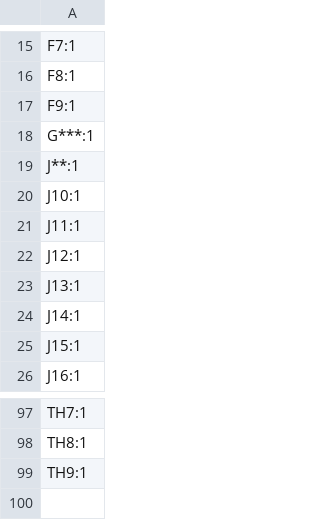
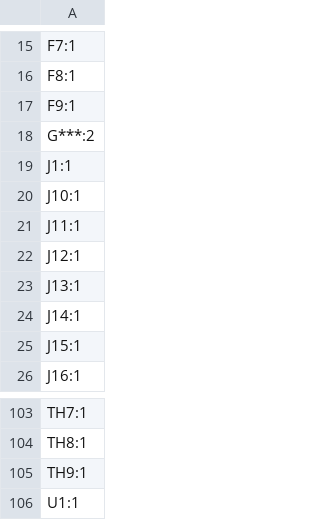
Before and after one commit to olin-electric-motorsports/oem-monorepo, a CSV file: vehicle/mkviii/hardware/hv/power_thermistor/production/designators.csv, drawn as a sheet; only a part is shown, gaps mark what is left out; the diff covers the shown part only.

```diff
--- a/vehicle/mkviii/hardware/hv/power_thermistor/production/designators.csv
+++ b/vehicle/mkviii/hardware/hv/power_thermistor/production/designators.csv
@@ -17,4 +17,4 @@ F8:1
 F9:1
-G***:1
-J**:1
+G***:2
+J1:1
 J10:1
@@ -99 +105,2 @@ TH8:1
 TH9:1
+U1:1
```
Also changed, not shown: 6 added rows and 14 edited cells elsewhere in this file, vehicle/mkviii/hardware/hv/power_thermistor/production/bom.csv, vehicle/mkviii/hardware/hv/power_thermistor/production/positions.csv, 15 other files.
